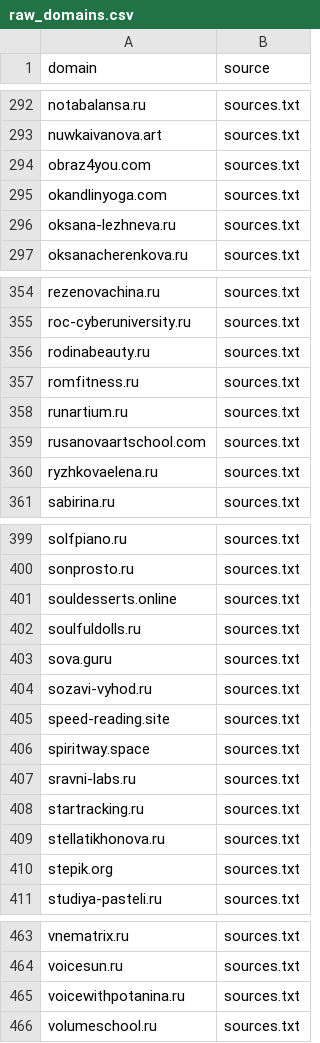
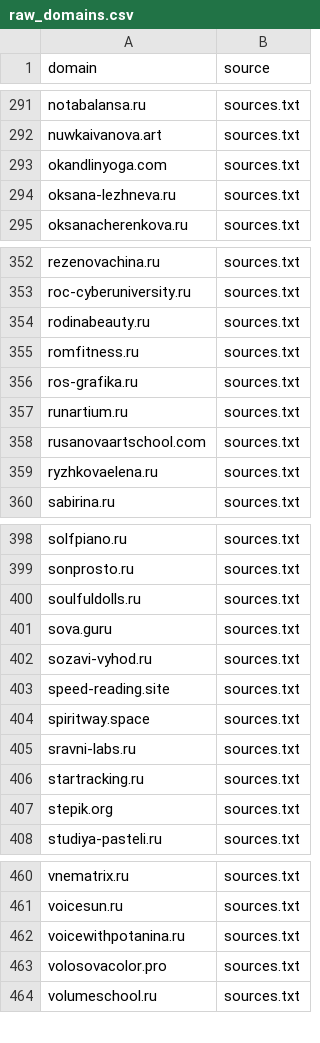
Before and after one commit to xlollypop22/rf-online-schools-registry., a CSV file: data/raw_domains.csv, drawn as a sheet; only a part is shown, gaps mark what is left out; the diff covers the shown part only.

```diff
--- a/data/raw_domains.csv
+++ b/data/raw_domains.csv
@@ -293,3 +292,2 @@ notabalansa.ru,sources.txt
 nuwkaivanova.art,sources.txt
-obraz4you.com,sources.txt
 okandlinyoga.com,sources.txt
@@ -357,2 +355,3 @@ rodinabeauty.ru,sources.txt
 romfitness.ru,sources.txt
+ros-grafika.ru,sources.txt
 runartium.ru,sources.txt
@@ -400,3 +399,2 @@ solfpiano.ru,sources.txt
 sonprosto.ru,sources.txt
-souldesserts.online,sources.txt
 soulfuldolls.ru,sources.txt
@@ -408,3 +406,2 @@ sravni-labs.ru,sources.txt
 startracking.ru,sources.txt
-stellatikhonova.ru,sources.txt
 stepik.org,sources.txt
@@ -465,2 +462,3 @@ voicesun.ru,sources.txt
 voicewithpotanina.ru,sources.txt
+volosovacolor.pro,sources.txt
 volumeschool.ru,sources.txt
```
Also changed, not shown: 2 added rows and 3 removed rows elsewhere in this file, data/registry_enriched.csv, data/registry_final.csv.
